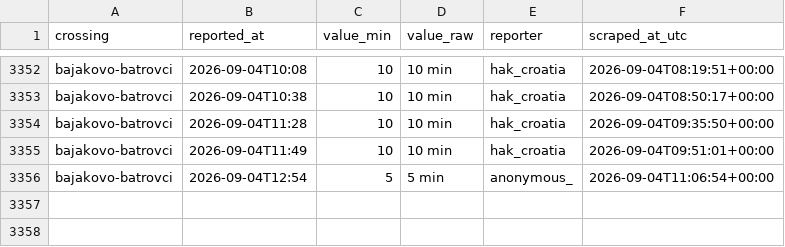
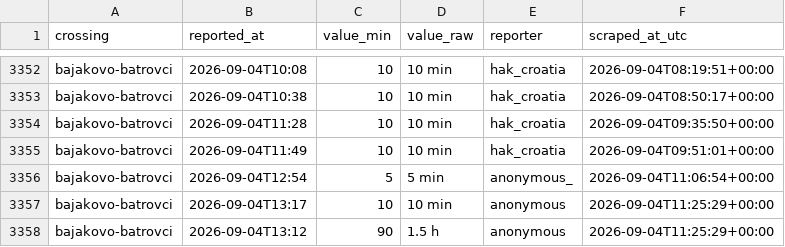
Before and after one commit to brankojosipovic/border-wait, a CSV file: data/bajakovo-batrovci.csv, drawn as a sheet; only a part is shown, gaps mark what is left out; the diff names each change by its address in the sheet, - before the commit and + after, or states it on an @@ line.

```diff
--- a/data/bajakovo-batrovci.csv
+++ b/data/bajakovo-batrovci.csv
+row 3357: bajakovo-batrovci | 2026-09-04T13:17 | 10 | 10 min | anonymous | 2026-09-04T11:25:29+00:00
+row 3358: bajakovo-batrovci | 2026-09-04T13:12 | 90 | 1.5 h | anonymous | 2026-09-04T11:25:29+00:00
```
Also changed, not shown: data/batrovci-bajakovo.csv, data/summary_monthly.csv.
